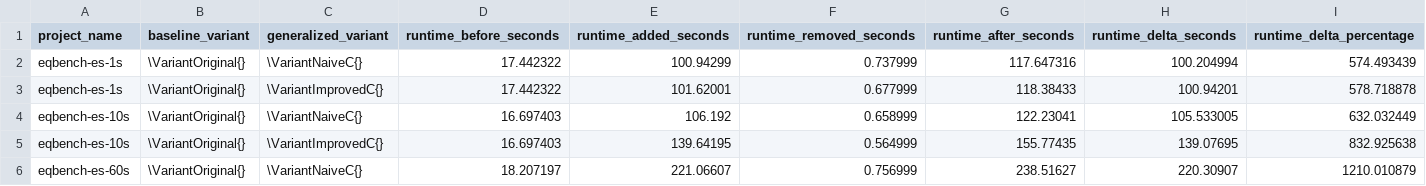
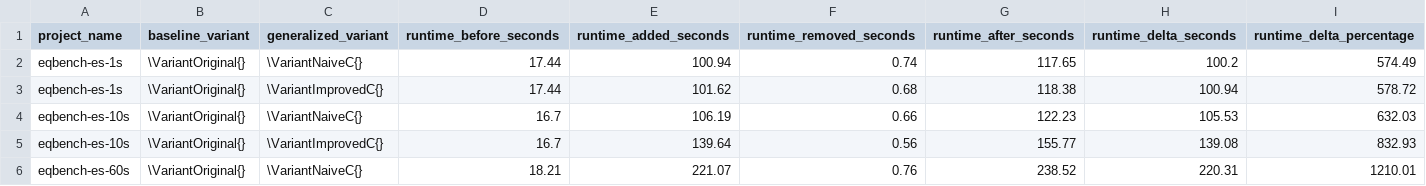
Before and after one commit to glockyco/Teralizer, a CSV file: analysis/output/original/data/runtime-per-project-data.csv, drawn as a sheet; only a part is shown; the diff covers the shown part only.

```diff
--- a/analysis/output/original/data/runtime-per-project-data.csv
+++ b/analysis/output/original/data/runtime-per-project-data.csv
@@ -1,6 +1,6 @@
 project_name,baseline_variant,generalized_variant,runtime_before_seconds,runtime_added_seconds,runtime_removed_seconds,runtime_after_seconds,runtime_delta_seconds,runtime_delta_percentage
-eqbench-es-1s,\VariantOriginal{},\VariantNaiveC{},17.442322,100.94299,0.737999,117.647316,100.204994,574.493439
-eqbench-es-1s,\VariantOriginal{},\VariantImprovedC{},17.442322,101.62001,0.677999,118.38433,100.94201,578.718878
-eqbench-es-10s,\VariantOriginal{},\VariantNaiveC{},16.697403,106.192,0.658999,122.23041,105.533005,632.032449
-eqbench-es-10s,\VariantOriginal{},\VariantImprovedC{},16.697403,139.64195,0.564999,155.77435,139.07695,832.925638
-eqbench-es-60s,\VariantOriginal{},\VariantNaiveC{},18.207197,221.06607,0.756999,238.51627,220.30907,1210.010879
+eqbench-es-1s,\VariantOriginal{},\VariantNaiveC{},17.44,100.94,0.74,117.65,100.2,574.49
+eqbench-es-1s,\VariantOriginal{},\VariantImprovedC{},17.44,101.62,0.68,118.38,100.94,578.72
+eqbench-es-10s,\VariantOriginal{},\VariantNaiveC{},16.7,106.19,0.66,122.23,105.53,632.03
+eqbench-es-10s,\VariantOriginal{},\VariantImprovedC{},16.7,139.64,0.56,155.77,139.08,832.93
+eqbench-es-60s,\VariantOriginal{},\VariantNaiveC{},18.21,221.07,0.76,238.52,220.31,1210.01
```
Also changed, not shown: 51 edited cells elsewhere in this file, analysis/output/original/data/detections-per-mutator-data.csv, analysis/output/original/data/mutation-detection-comparison-data.csv, 14 other files.
